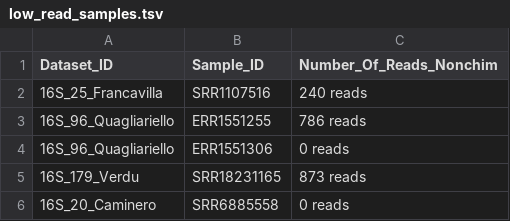
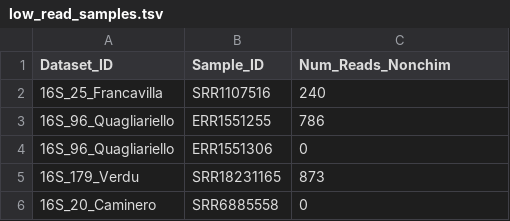
Before and after one commit to CeliacMicrobiomeRepo/celiac-repository, a TSV file: low_read_samples.tsv, drawn as a sheet.

```diff
--- a/low_read_samples.tsv
+++ b/low_read_samples.tsv
@@ -1,6 +1,6 @@
-Dataset_ID	Sample_ID	Number_Of_Reads_Nonchim
-16S_25_Francavilla	SRR1107516	240 reads
-16S_96_Quagliariello	ERR1551255	786 reads
-16S_96_Quagliariello	ERR1551306	0 reads
-16S_179_Verdu	SRR18231165	873 reads
-16S_20_Caminero	SRR6885558	0 reads
+Dataset_ID	Sample_ID	Num_Reads_Nonchim
+16S_25_Francavilla	SRR1107516	240
+16S_96_Quagliariello	ERR1551255	786
+16S_96_Quagliariello	ERR1551306	0
+16S_179_Verdu	SRR18231165	873
+16S_20_Caminero	SRR6885558	0
```
Also changed, not shown: 16S_datasets/16S_102_Bodkhe/samples.tsv, 16S_datasets/16S_27_Fornasaro/samples.tsv, 33 other files.
